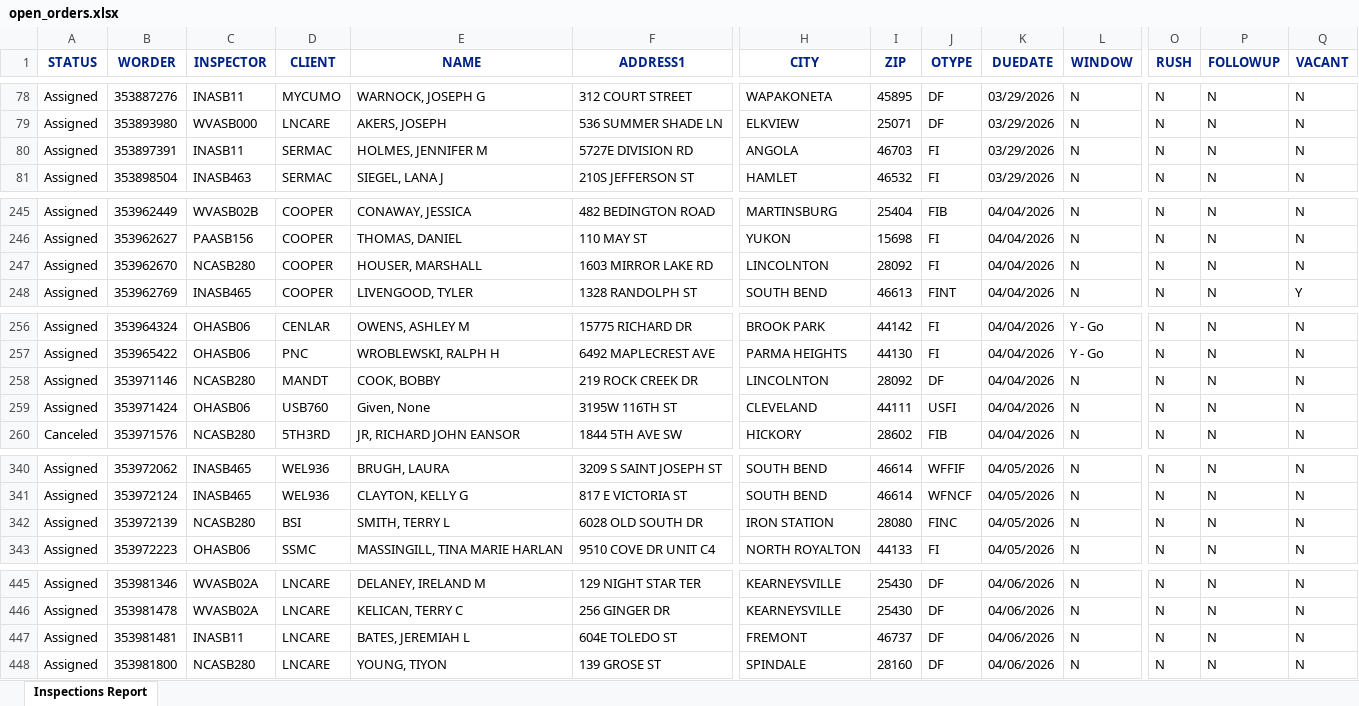
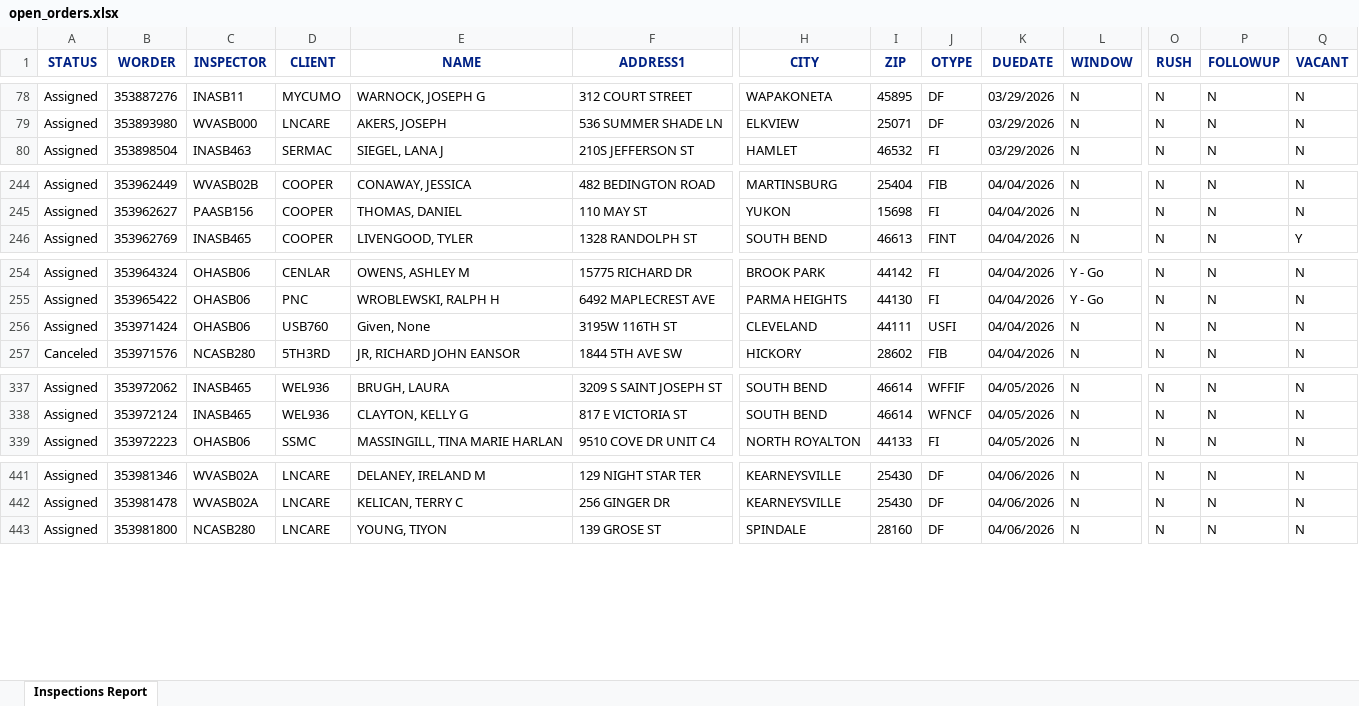
Before and after one commit to stacilbooker12/safeguard-dashboard, an Excel workbook: data/open_orders.xlsx, sheet Inspections Report, drawn as a sheet; only a part is shown, gaps mark what is left out; values as stored, in another font and other column widths than the file's, no borders; rows hold the shown columns only; the diff covers the shown part only; the diff names each change by its address in the sheet, - before the commit and + after, or states it on an @@ line.

Commit message:
Daily report update - 2026-04-01

```diff
--- a/data/open_orders.xlsx (sheet Inspections Report)
+++ b/data/open_orders.xlsx (sheet Inspections Report)
-row 80: Assigned | 353897391 | INASB11 | SERMAC | HOLMES, JENNIFER M | 5727E DIVISION RD | ANGOLA | 46703 | FI | 03/29/2026 | N | N | N | N
-row 247: Assigned | 353962670 | NCASB280 | COOPER | HOUSER, MARSHALL | 1603 MIRROR LAKE RD | LINCOLNTON | 28092 | FI | 04/04/2026 | N | N | N | N
-row 258: Assigned | 353971146 | NCASB280 | MANDT | COOK, BOBBY | 219 ROCK CREEK DR | LINCOLNTON | 28092 | DF | 04/04/2026 | N | N | N | N
-row 342: Assigned | 353972139 | NCASB280 | BSI | SMITH, TERRY L | 6028 OLD SOUTH DR | IRON STATION | 28080 | FINC | 04/05/2026 | N | N | N | N
-row 447: Assigned | 353981481 | INASB11 | LNCARE | BATES, JEREMIAH L | 604E TOLEDO ST | FREMONT | 46737 | DF | 04/06/2026 | N | N | N | N
```
Also changed, not shown: 7 edited cells elsewhere in this sheet, 2 other files.
